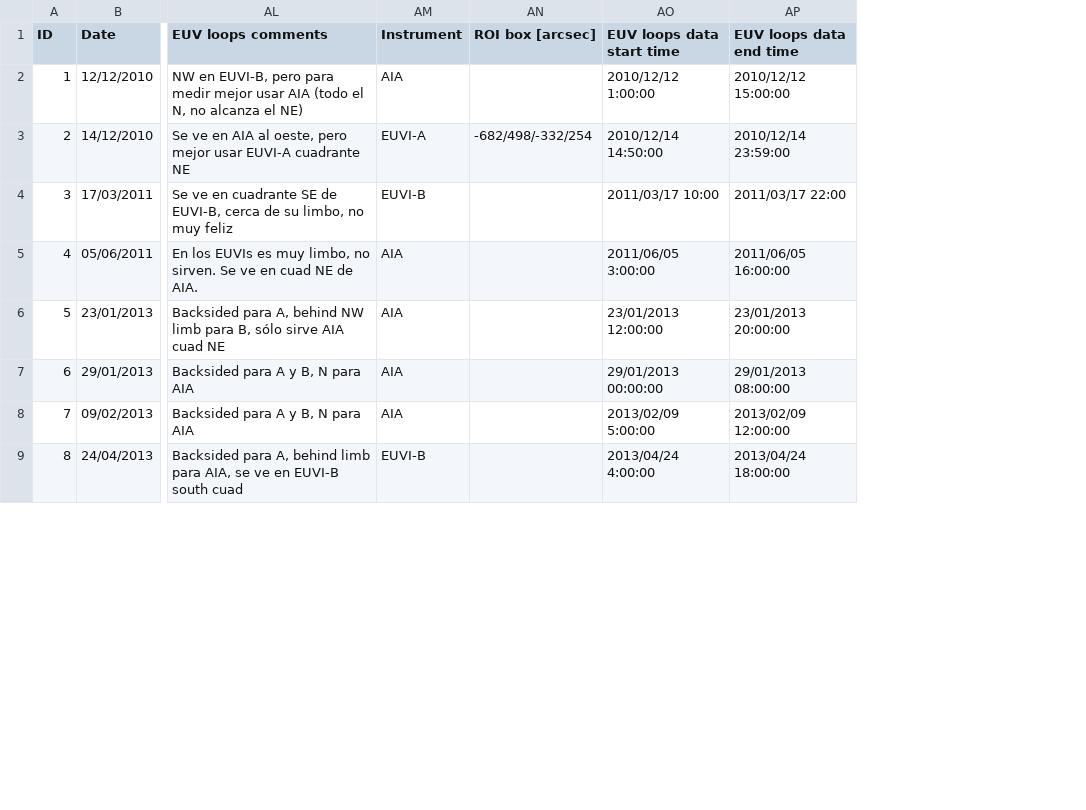
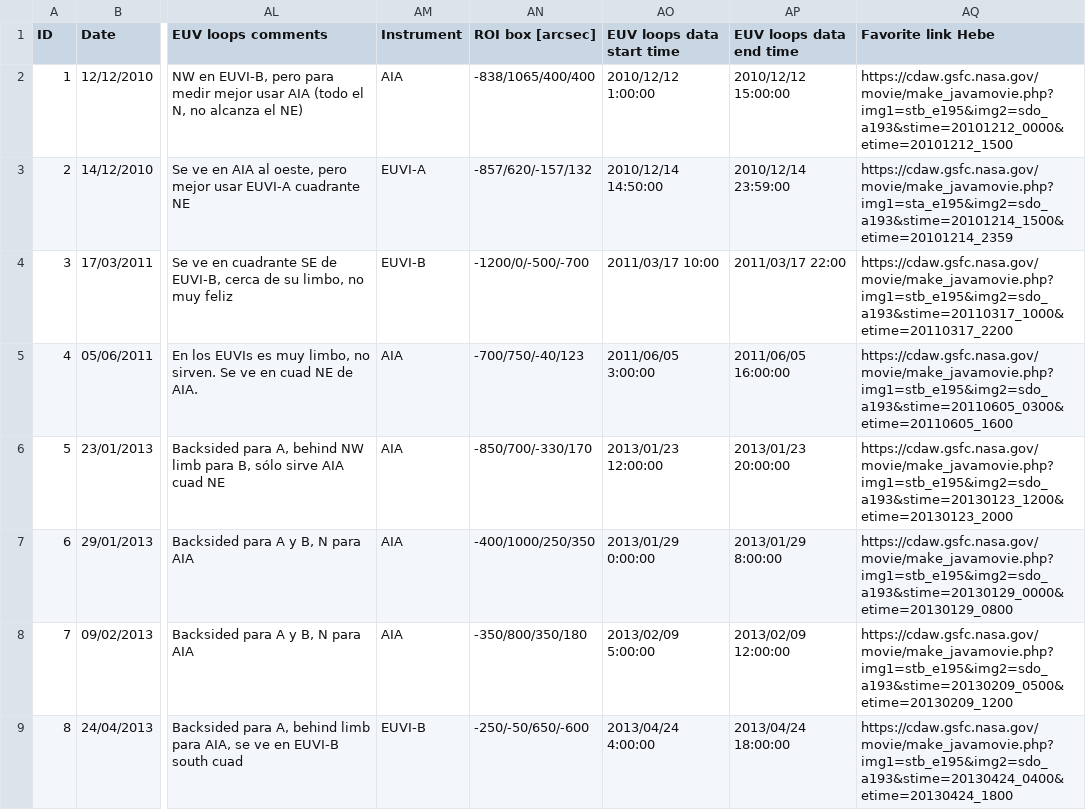
Before and after one commit to franciscoai/2021_cme_expansion_sources, a CSV file: input_data/ar.csv, drawn as a sheet; only a part is shown, gaps mark what is left out; the diff covers the shown part only; the diff names each change by its address in the sheet, - before the commit and + after, or states it on an @@ line.

Commit message:
update ar list

```diff
--- a/input_data/ar.csv
+++ b/input_data/ar.csv
+column AQ (Favorite link Hebe), rows 2-9: https://cdaw.gsfc.nasa.gov/movie/make_javamovie.php?img1=stb_e195&img2=sdo_a193&stime=20101212_0000&etime=20101212_1500 | https://cdaw.gsfc.nasa.gov/movie/make_javamovie.php?img1=sta_e195&img2=sdo_a193&stime=20101214_1500&etime=20101214_2359 | https://cdaw.gsfc.nasa.gov/movie/make_javamovie.php?img1=stb_e195&img2=sdo_a193&stime=20110317_1000&etime=20110317_2200 | https://cdaw.gsfc.nasa.gov/movie/make_javamovie.php?img1=stb_e195&img2=sdo_a193&stime=20110605_0300&etime=20110605_1600 | https://cdaw.gsfc.nasa.gov/movie/make_javamovie.php?img1=stb_e195&img2=sdo_a193&stime=20130123_1200&etime=20130123_2000 | https://cdaw.gsfc.nasa.gov/movie/make_javamovie.php?img1=stb_e195&img2=sdo_a193&stime=20130129_0000&etime=20130129_0800 | https://cdaw.gsfc.nasa.gov/movie/make_javamovie.php?img1=stb_e195&img2=sdo_a193&stime=20130209_0500&etime=20130209_1200 | https://cdaw.gsfc.nasa.gov/movie/make_javamovie.php?img1=stb_e195&img2=sdo_a193&stime=20130424_0400&etime=20130424_1800
-AN2 (ROI box [arcsec]): (empty)
+AN2 (ROI box [arcsec]): -838/1065/400/400
-AN3 (ROI box [arcsec]): -682/498/-332/254
+AN3 (ROI box [arcsec]): -857/620/-157/132
-AN4 (ROI box [arcsec]): (empty)
+AN4 (ROI box [arcsec]): -1200/0/-500/-700
-AN5 (ROI box [arcsec]): (empty)
+AN5 (ROI box [arcsec]): -700/750/-40/123
-AN6 (ROI box [arcsec]): (empty)
+AN6 (ROI box [arcsec]): -850/700/-330/170
-AO6 (EUV loops data start time): 23/01/2013 12:00:00
+AO6 (EUV loops data start time): 2013/01/23 12:00:00
-AP6 (EUV loops data end time): 23/01/2013 20:00:00
+AP6 (EUV loops data end time): 2013/01/23 20:00:00
-AN7 (ROI box [arcsec]): (empty)
+AN7 (ROI box [arcsec]): -400/1000/250/350
-AO7 (EUV loops data start time): 29/01/2013 00:00:00
+AO7 (EUV loops data start time): 2013/01/29 0:00:00
-AP7 (EUV loops data end time): 29/01/2013 08:00:00
+AP7 (EUV loops data end time): 2013/01/29 8:00:00
-AN8 (ROI box [arcsec]): (empty)
+AN8 (ROI box [arcsec]): -350/800/350/180
-AN9 (ROI box [arcsec]): (empty)
+AN9 (ROI box [arcsec]): -250/-50/650/-600
```
Also changed, not shown: 32 edited cells elsewhere in this file.
